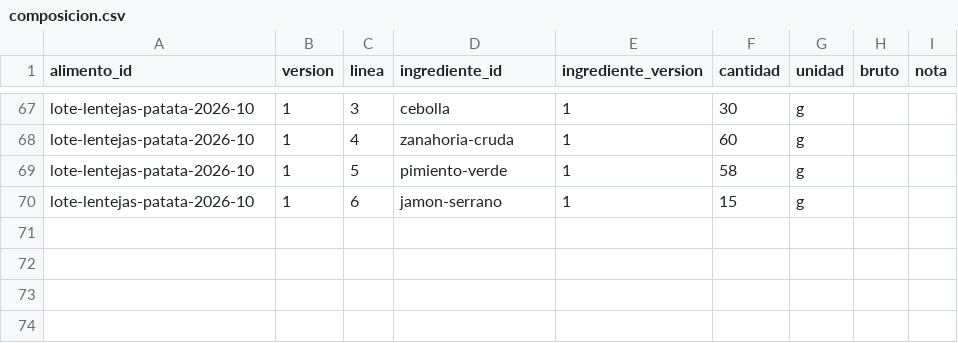
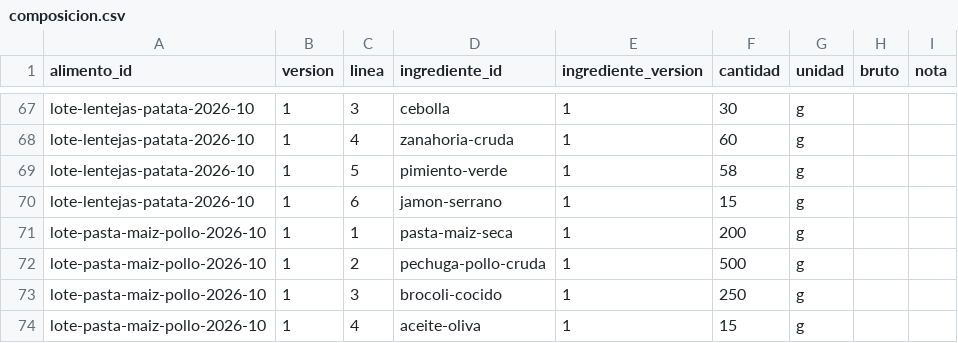
Before and after one commit to DreiSup/salud, a CSV file: datos/composicion.csv, drawn as a sheet; only a part is shown, gaps mark what is left out; the diff names each change by its address in the sheet, - before the commit and + after, or states it on an @@ line.

```diff
--- a/datos/composicion.csv
+++ b/datos/composicion.csv
+row 71: lote-pasta-maiz-pollo-2026-10 | 1 | 1 | pasta-maiz-seca | 1 | 200 | g
+row 72: lote-pasta-maiz-pollo-2026-10 | 1 | 2 | pechuga-pollo-cruda | 1 | 500 | g
+row 73: lote-pasta-maiz-pollo-2026-10 | 1 | 3 | brocoli-cocido | 1 | 250 | g
+row 74: lote-pasta-maiz-pollo-2026-10 | 1 | 4 | aceite-oliva | 1 | 15 | g
```
Also changed, not shown: datos/alimentos.csv, datos/comida_items.csv, 4 other files.
